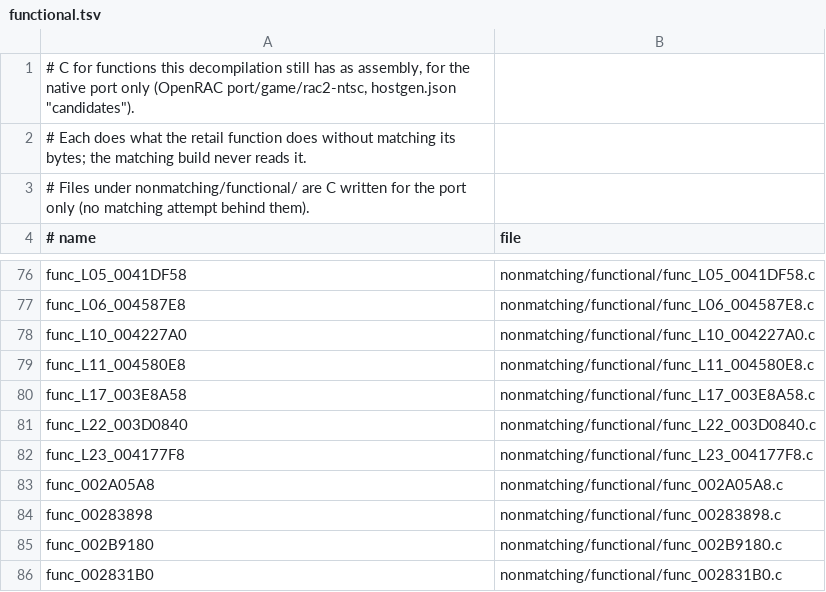
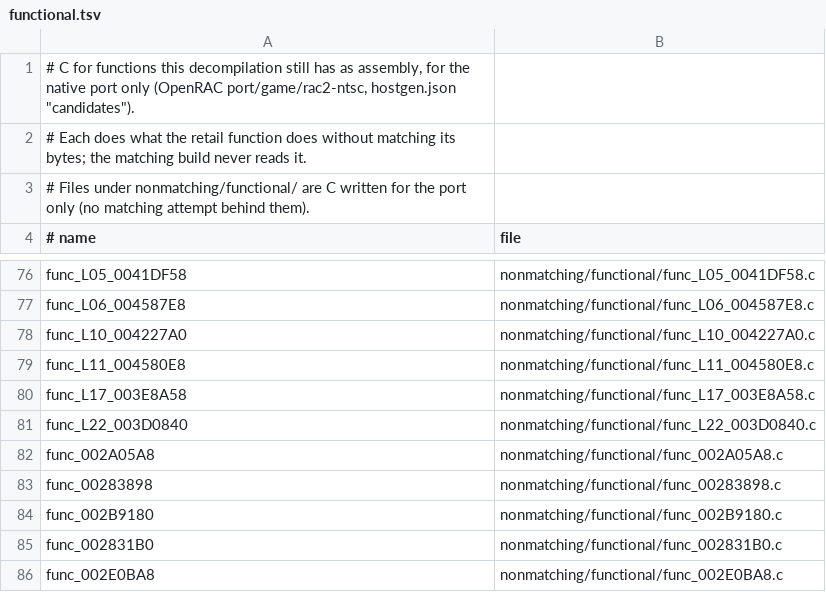
Before and after one commit to OpenRAC/rac2-decomp, a TSV file: nonmatching/functional.tsv, drawn as a sheet; only a part is shown, gaps mark what is left out; the shorter side is filled out with more unchanged rows.

```diff
--- a/nonmatching/functional.tsv
+++ b/nonmatching/functional.tsv
@@ -81,3 +81,2 @@ func_L17_003E8A58	nonmatching/functional/func_L17_003E8A58.c
 func_L22_003D0840	nonmatching/functional/func_L22_003D0840.c
-func_L23_004177F8	nonmatching/functional/func_L23_004177F8.c
 func_002A05A8	nonmatching/functional/func_002A05A8.c
```
Also changed, not shown: 31 other files.
